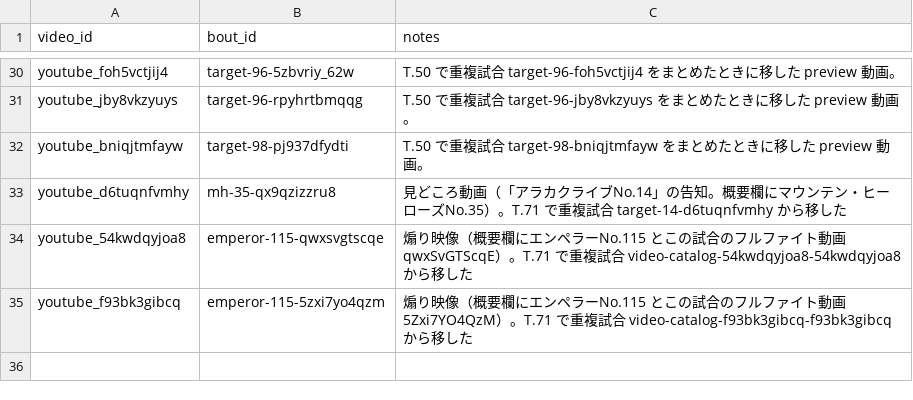
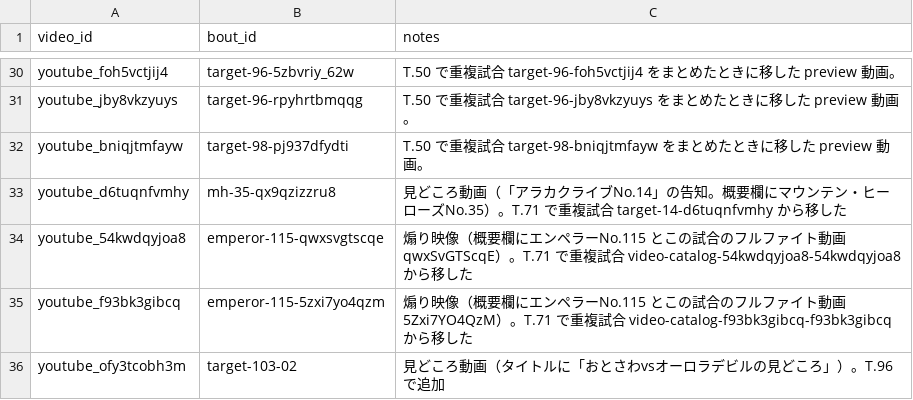
Before and after one commit to takano32/arakaku, a CSV file: data-src/video_bout_links.csv, drawn as a sheet; only a part is shown, gaps mark what is left out.

```diff
--- a/data-src/video_bout_links.csv
+++ b/data-src/video_bout_links.csv
@@ -35 +35,2 @@ youtube_54kwdqyjoa8,emperor-115-qwxsvgtscqe,煽り映像（概要欄にエンペ
 youtube_f93bk3gibcq,emperor-115-5zxi7yo4qzm,煽り映像（概要欄にエンペラーNo.115 とこの試合のフルファイト動画 5Zxi7YO4QzM）。T.71 で重複試合 video-catalog-f93bk3gibcq-f93bk3gibcq から移した
+youtube_ofy3tcobh3m,target-103-02,見どころ動画（タイトルに「おとさわvsオーロラデビルの見どころ」）。T.96 で追加
```
Also changed, not shown: data-src/bouts.csv, data-src/video_event_links.csv, 1 other file.
